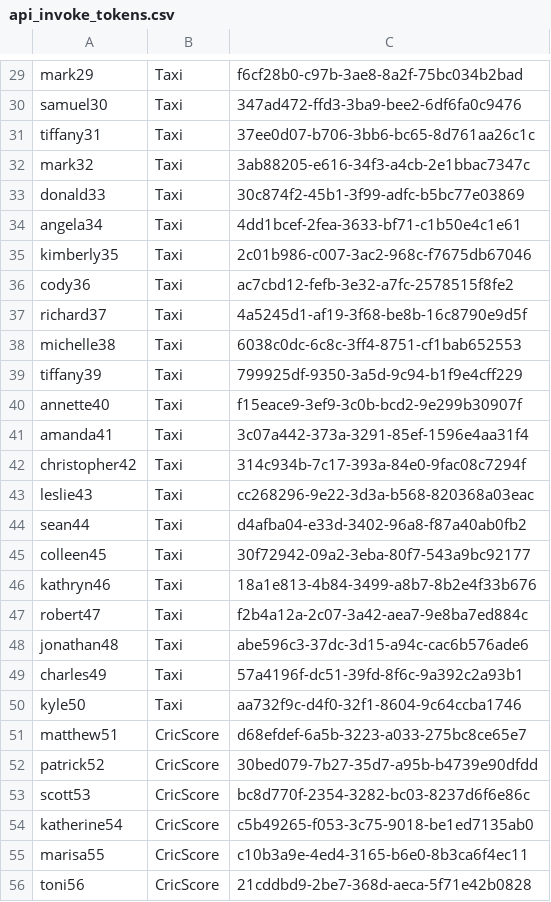
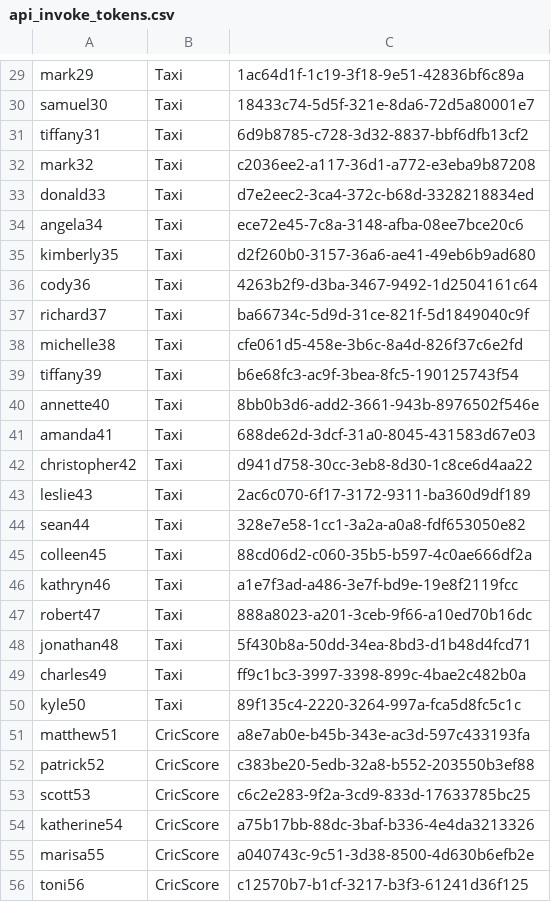
Before and after one commit to ThaminduDilshan/APIM-Traffic-Tool, a CSV file: lib/traffic-tool/data/scenario/scenario_example/api_invoke_tokens.csv, drawn as a sheet; only a part is shown, gaps mark what is left out; the diff covers the shown part only; the diff names each change by its address in the sheet, - before the commit and + after, or states it on an @@ line.

```diff
--- a/lib/traffic-tool/data/scenario/scenario_example/api_invoke_tokens.csv
+++ b/lib/traffic-tool/data/scenario/scenario_example/api_invoke_tokens.csv
-C29: f6cf28b0-c97b-3ae8-8a2f-75bc034b2bad
+C29: 1ac64d1f-1c19-3f18-9e51-42836bf6c89a
-C30: 347ad472-ffd3-3ba9-bee2-6df6fa0c9476
+C30: 18433c74-5d5f-321e-8da6-72d5a80001e7
-C31: 37ee0d07-b706-3bb6-bc65-8d761aa26c1c
+C31: 6d9b8785-c728-3d32-8837-bbf6dfb13cf2
-C32: 3ab88205-e616-34f3-a4cb-2e1bbac7347c
+C32: c2036ee2-a117-36d1-a772-e3eba9b87208
-C33: 30c874f2-45b1-3f99-adfc-b5bc77e03869
+C33: d7e2eec2-3ca4-372c-b68d-3328218834ed
-C34: 4dd1bcef-2fea-3633-bf71-c1b50e4c1e61
+C34: ece72e45-7c8a-3148-afba-08ee7bce20c6
-C35: 2c01b986-c007-3ac2-968c-f7675db67046
+C35: d2f260b0-3157-36a6-ae41-49eb6b9ad680
-C36: ac7cbd12-fefb-3e32-a7fc-2578515f8fe2
+C36: 4263b2f9-d3ba-3467-9492-1d2504161c64
-C37: 4a5245d1-af19-3f68-be8b-16c8790e9d5f
+C37: ba66734c-5d9d-31ce-821f-5d1849040c9f
-C38: 6038c0dc-6c8c-3ff4-8751-cf1bab652553
+C38: cfe061d5-458e-3b6c-8a4d-826f37c6e2fd
-C39: 799925df-9350-3a5d-9c94-b1f9e4cff229
+C39: b6e68fc3-ac9f-3bea-8fc5-190125743f54
-C40: f15eace9-3ef9-3c0b-bcd2-9e299b30907f
+C40: 8bb0b3d6-add2-3661-943b-8976502f546e
-C41: 3c07a442-373a-3291-85ef-1596e4aa31f4
+C41: 688de62d-3dcf-31a0-8045-431583d67e03
-C42: 314c934b-7c17-393a-84e0-9fac08c7294f
+C42: d941d758-30cc-3eb8-8d30-1c8ce6d4aa22
-C43: cc268296-9e22-3d3a-b568-820368a03eac
+C43: 2ac6c070-6f17-3172-9311-ba360d9df189
-C44: d4afba04-e33d-3402-96a8-f87a40ab0fb2
+C44: 328e7e58-1cc1-3a2a-a0a8-fdf653050e82
-C45: 30f72942-09a2-3eba-80f7-543a9bc92177
+C45: 88cd06d2-c060-35b5-b597-4c0ae666df2a
-C46: 18a1e813-4b84-3499-a8b7-8b2e4f33b676
+C46: a1e7f3ad-a486-3e7f-bd9e-19e8f2119fcc
-C47: f2b4a12a-2c07-3a42-aea7-9e8ba7ed884c
+C47: 888a8023-a201-3ceb-9f66-a10ed70b16dc
-C48: abe596c3-37dc-3d15-a94c-cac6b576ade6
+C48: 5f430b8a-50dd-34ea-8bd3-d1b48d4fcd71
-C49: 57a4196f-dc51-39fd-8f6c-9a392c2a93b1
+C49: ff9c1bc3-3997-3398-899c-4bae2c482b0a
-C50: aa732f9c-d4f0-32f1-8604-9c64ccba1746
+C50: 89f135c4-2220-3264-997a-fca5d8fc5c1c
-C51: d68efdef-6a5b-3223-a033-275bc8ce65e7
+C51: a8e7ab0e-b45b-343e-ac3d-597c433193fa
-C52: 30bed079-7b27-35d7-a95b-b4739e90dfdd
+C52: c383be20-5edb-32a8-b552-203550b3ef88
-C53: bc8d770f-2354-3282-bc03-8237d6f6e86c
+C53: c6c2e283-9f2a-3cd9-833d-17633785bc25
-C54: c5b49265-f053-3c75-9018-be1ed7135ab0
+C54: a75b17bb-88dc-3baf-b336-4e4da3213326
-C55: c10b3a9e-4ed4-3165-b6e0-8b3ca6f4ec11
+C55: a040743c-9c51-3d38-8500-4d630b6efb2e
-C56: 21cddbd9-2be7-368d-aeca-5f71e42b0828
+C56: c12570b7-b1cf-3217-b3f3-61241d36f125
```
Also changed, not shown: 122 edited cells elsewhere in this file, lib/traffic-tool/data/scenario/scenario_example/data/api_creation_swagger.csv, lib/traffic-tool/data/scenario/scenario_example/token_ip_cookie.csv, 4 other files.
